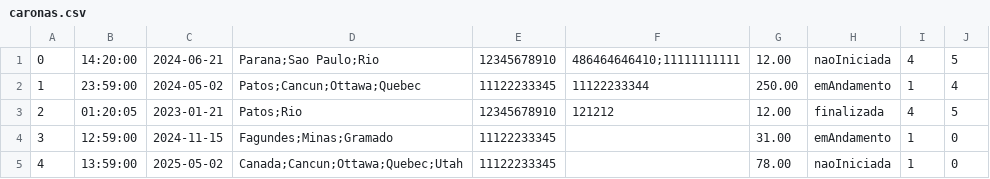
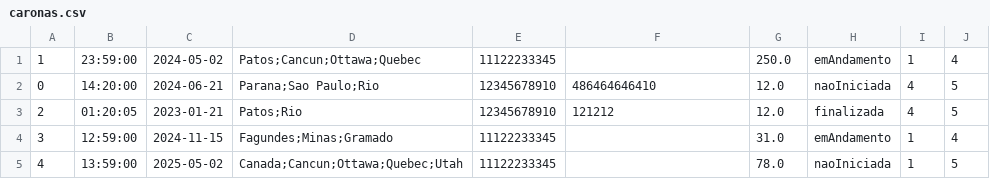
Before and after one commit to CarmelitaBraga/batvolta-pl, a CSV file: database/caronas.csv, drawn as a sheet.

Commit message:
fix: CaronaCLI

```diff
--- a/database/caronas.csv
+++ b/database/caronas.csv
@@ -1,5 +1,5 @@
-0,14:20:00,2024-06-21,Parana;Sao Paulo;Rio,12345678910,486464646410;11111111111,12.00,naoIniciada,4,5
-1,23:59:00,2024-05-02,Patos;Cancun;Ottawa;Quebec,11122233345,11122233344,250.00,emAndamento,1,4
-2,01:20:05,2023-01-21,Patos;Rio,12345678910,121212,12.00,finalizada,4,5
-3,12:59:00,2024-11-15,Fagundes;Minas;Gramado,11122233345,,31.00,emAndamento,1,0
-4,13:59:00,2025-05-02,Canada;Cancun;Ottawa;Quebec;Utah,11122233345,,78.00,naoIniciada,1,0
+1,23:59:00,2024-05-02,Patos;Cancun;Ottawa;Quebec,11122233345,,250.0,emAndamento,1,4
+0,14:20:00,2024-06-21,Parana;Sao Paulo;Rio,12345678910,486464646410,12.0,naoIniciada,4,5
+2,01:20:05,2023-01-21,Patos;Rio,12345678910,121212,12.0,finalizada,4,5
+3,12:59:00,2024-11-15,Fagundes;Minas;Gramado,11122233345,,31.0,emAndamento,1,4
+4,13:59:00,2025-05-02,Canada;Cancun;Ottawa;Quebec;Utah,11122233345,,78.0,naoIniciada,1,5
```
Also changed, not shown: database/viagemPassageiros.csv, 5 other files.
